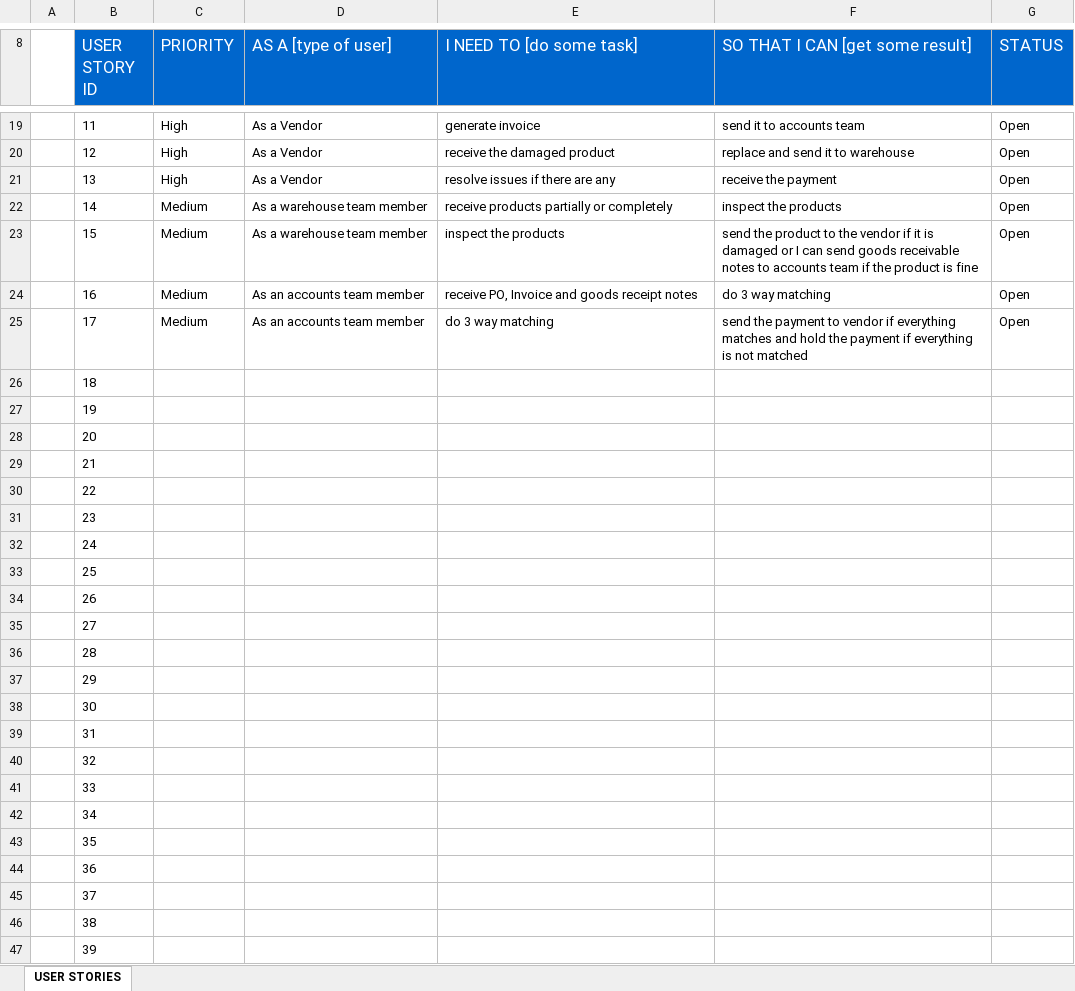
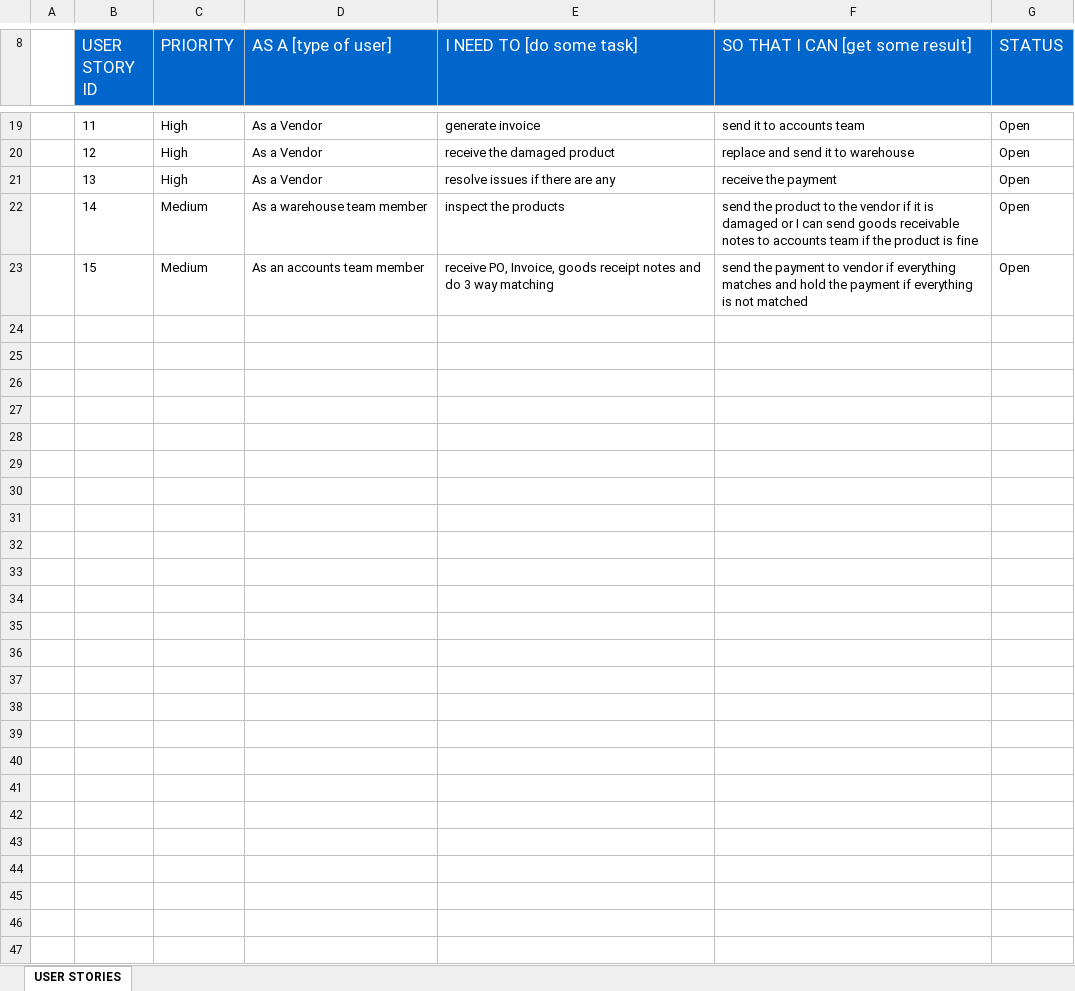
Before and after one commit to NavinBaaskar/navin-projects, an Excel workbook: ba_project/User stories template.xlsx, sheet USER STORIES, drawn as a sheet; only a part is shown, gaps mark what is left out; values as stored, in another font and other column widths than the file's, no borders; charts and pictures not drawn; the diff names each change by its address in the sheet, - before the commit and + after, or states it on an @@ line.

Commit message:
BA project done

```diff
--- a/ba_project/User stories template.xlsx (sheet USER STORIES)
+++ b/ba_project/User stories template.xlsx (sheet USER STORIES)
-E22 (I NEED TO [do some task]): receive products partially or completely
+E22 (I NEED TO [do some task]): inspect the products
-F22 (SO THAT I CAN [get some result]): inspect the products
+F22 (SO THAT I CAN [get some result]): send the product to the vendor if it is damaged or I can send goods receivable notes to accounts team if the product is fine
-D23 (AS A [type of user]): As a warehouse team member
+D23 (AS A [type of user]): As an accounts team member
-E23 (I NEED TO [do some task]): inspect the products
+E23 (I NEED TO [do some task]): receive PO, Invoice, goods receipt notes and do 3 way matching
-F23 (SO THAT I CAN [get some result]): send the product to the vendor if it is damaged or I can send goods receivable notes to accounts team if the product is fine
+F23 (SO THAT I CAN [get some result]): send the payment to vendor if everything matches and hold the payment if everything is not matched
-row 24:  | 16 | Medium | As an accounts team member | receive PO, Invoice and goods receipt notes | do 3 way matching | Open
-row 25:  | 17 | Medium | As an accounts team member | do 3 way matching | send the payment to vendor if everything matches and hold the payment if everything is not matched | Open
-row 26:  | 18
-row 27:  | 19
-row 28:  | 20
-row 29:  | 21
-row 30:  | 22
-row 31:  | 23
-row 32:  | 24
-row 33:  | 25
-row 34:  | 26
-row 35:  | 27
-row 36:  | 28
-row 37:  | 29
-row 38:  | 30
-row 39:  | 31
-row 40:  | 32
-row 41:  | 33
-row 42:  | 34
-row 43:  | 35
-row 44:  | 36
-row 45:  | 37
-row 46:  | 38
-row 47:  | 39
```
Also changed, not shown: 2 other files.
